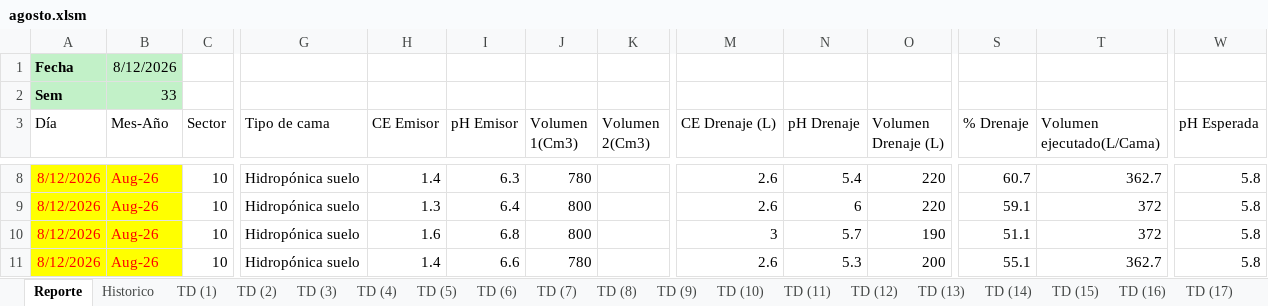
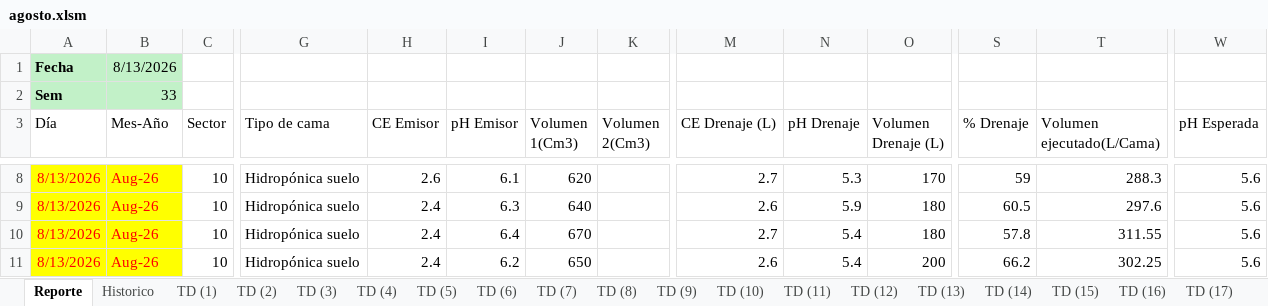
Before and after one commit to floreseltandilpm-creator/Primavera-Rosa, an Excel workbook: agosto.xlsm, sheet Reporte, drawn as a sheet; only a part is shown, gaps mark what is left out; values as stored, in another font and other column widths than the file's, no borders; charts and pictures and table styles not drawn; the diff covers the shown part only; the diff names each change by its address in the sheet, - before the commit and + after, or states it on an @@ line.

```diff
--- a/agosto.xlsm (sheet Reporte)
+++ b/agosto.xlsm (sheet Reporte)
-B1 (Mes-Año): 8/12/2026
+B1 (Mes-Año): 8/13/2026
-A8:A11 (Día): 8/12/2026
+A8:A11 (Día): 8/13/2026
-H8 (CE Emisor): 1.4
+H8 (CE Emisor): 2.6
-I8 (pH Emisor): 6.3
+I8 (pH Emisor): 6.1
-J8 (Volumen 1(Cm3)): 780
+J8 (Volumen 1(Cm3)): 620
-M8 (CE Drenaje (L)): 2.6
+M8 (CE Drenaje (L)): 2.7
-N8 (pH Drenaje): 5.4
+N8 (pH Drenaje): 5.3
-O8 (Volumen Drenaje (L)): 220
+O8 (Volumen Drenaje (L)): 170
-S8 (% Drenaje): 60.7
+S8 (% Drenaje): 59
-T8 (Volumen ejecutado(L/Cama)): 362.7
+T8 (Volumen ejecutado(L/Cama)): 288.3
-W8:W11 (pH Esperada): 5.8
+W8:W11 (pH Esperada): 5.6
-H9 (CE Emisor): 1.3
+H9 (CE Emisor): 2.4
-I9 (pH Emisor): 6.4
+I9 (pH Emisor): 6.3
-J9 (Volumen 1(Cm3)): 800
+J9 (Volumen 1(Cm3)): 640
-N9 (pH Drenaje): 6
+N9 (pH Drenaje): 5.9
-O9 (Volumen Drenaje (L)): 220
+O9 (Volumen Drenaje (L)): 180
-S9 (% Drenaje): 59.1
+S9 (% Drenaje): 60.5
-T9 (Volumen ejecutado(L/Cama)): 372
+T9 (Volumen ejecutado(L/Cama)): 297.6
-H10 (CE Emisor): 1.6
+H10 (CE Emisor): 2.4
-I10 (pH Emisor): 6.8
+I10 (pH Emisor): 6.4
-J10 (Volumen 1(Cm3)): 800
+J10 (Volumen 1(Cm3)): 670
-M10 (CE Drenaje (L)): 3
+M10 (CE Drenaje (L)): 2.7
-N10 (pH Drenaje): 5.7
+N10 (pH Drenaje): 5.4
-O10 (Volumen Drenaje (L)): 190
+O10 (Volumen Drenaje (L)): 180
-S10 (% Drenaje): 51.1
+S10 (% Drenaje): 57.8
-T10 (Volumen ejecutado(L/Cama)): 372
+T10 (Volumen ejecutado(L/Cama)): 311.55
-H11 (CE Emisor): 1.4
+H11 (CE Emisor): 2.4
-I11 (pH Emisor): 6.6
+I11 (pH Emisor): 6.2
-J11 (Volumen 1(Cm3)): 780
+J11 (Volumen 1(Cm3)): 650
-N11 (pH Drenaje): 5.3
+N11 (pH Drenaje): 5.4
-S11 (% Drenaje): 55.1
+S11 (% Drenaje): 66.2
-T11 (Volumen ejecutado(L/Cama)): 362.7
+T11 (Volumen ejecutado(L/Cama)): 302.25
```
Also changed, not shown: 9 added rows, 9 removed rows and 367 edited cells elsewhere in this sheet, sheet Historico, sheet TD (9), sheet TD (30), sheet TD (25), sheet TD (32), sheet TD (22), 48 more sheets.
